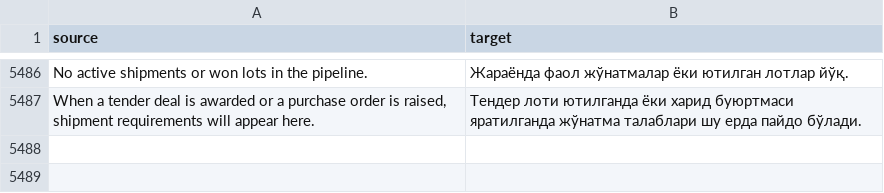
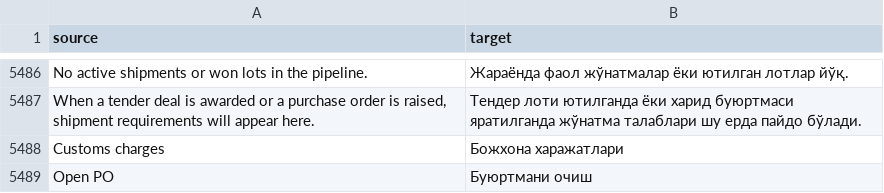
Before and after one commit to zvictory/stabler, a CSV file: stabler/translations/uzc.csv, drawn as a sheet; only a part is shown, gaps mark what is left out; the diff names each change by its address in the sheet, - before the commit and + after, or states it on an @@ line.

```diff
--- a/stabler/translations/uzc.csv
+++ b/stabler/translations/uzc.csv
+row 5488: Customs charges | Божхона харажатлари
+row 5489: Open PO | Буюртмани очиш
```
Also changed, not shown: stabler/translations/en.csv, stabler/translations/ru.csv, 2 other files.
